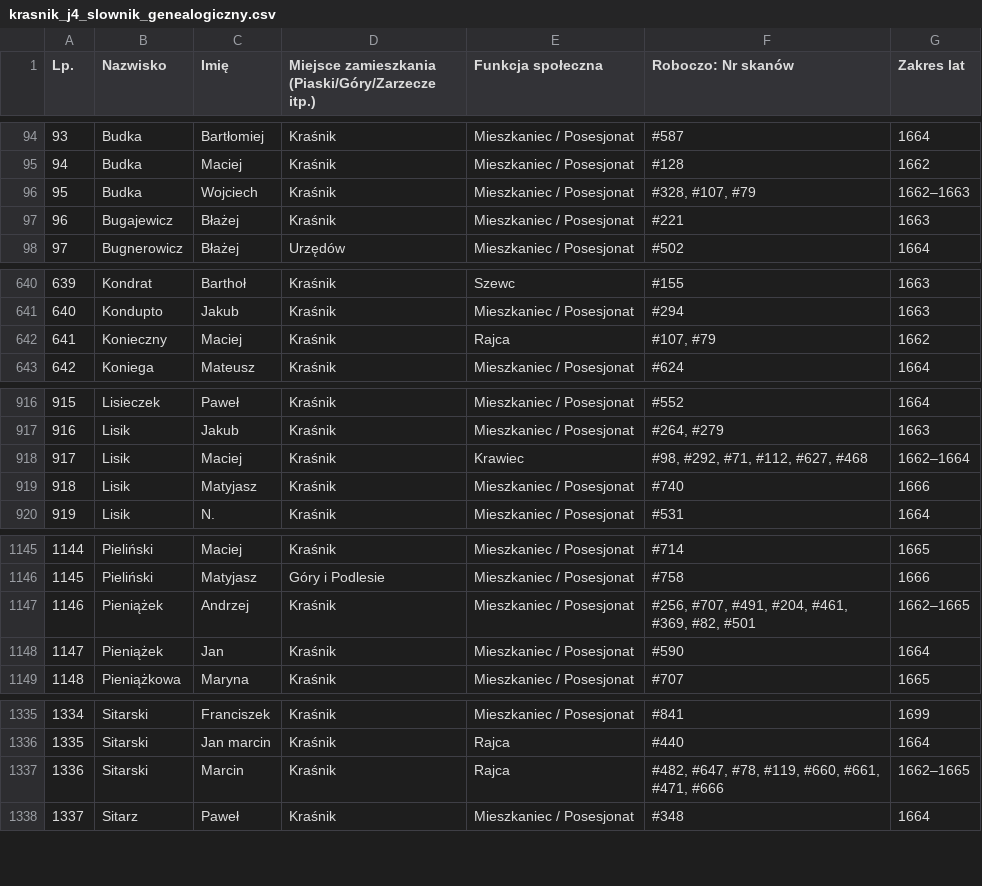
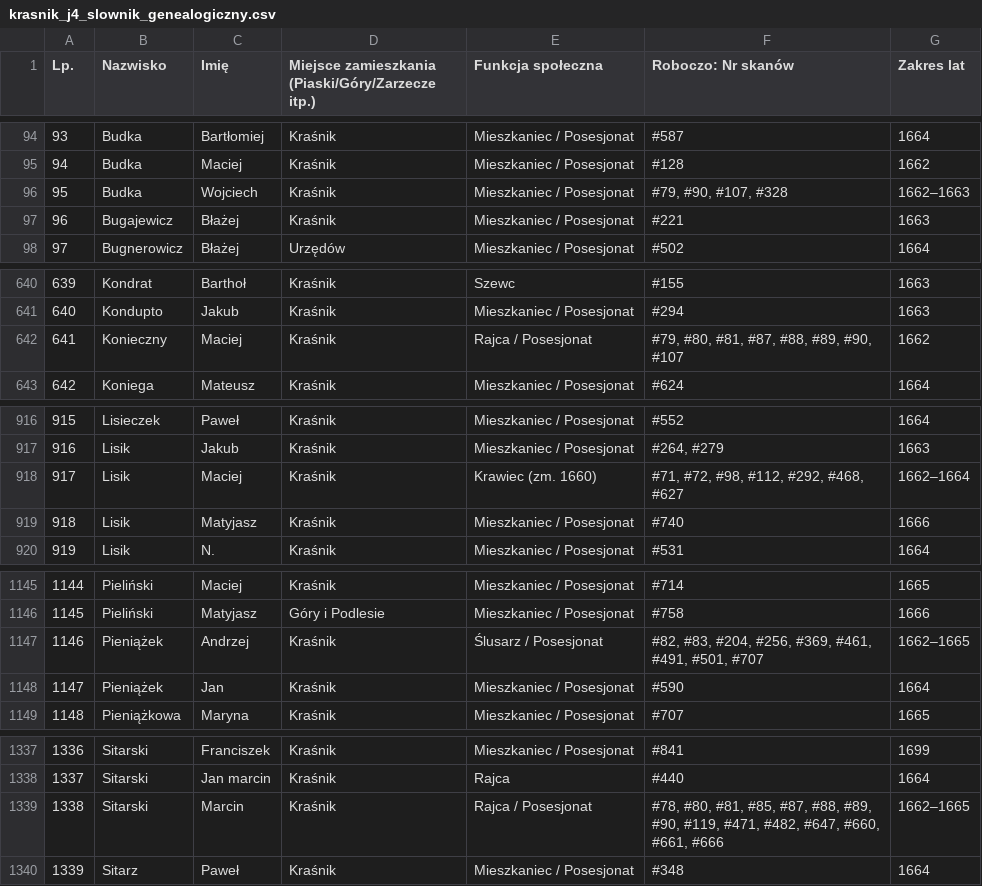
Before and after one commit to Uriel9191/Gen, a CSV file: krasnik_j4_slownik_genealogiczny.csv, drawn as a sheet; only a part is shown, gaps mark what is left out; addresses are those after the commit; the diff covers the shown part only; the diff names each change by its address in the sheet, - before the commit and + after, or states it on an @@ line.

```diff
--- a/krasnik_j4_slownik_genealogiczny.csv
+++ b/krasnik_j4_slownik_genealogiczny.csv
-F96 (Roboczo: Nr skanów): #328, #107, #79
+F96 (Roboczo: Nr skanów): #79, #90, #107, #328
-E642 (Funkcja społeczna): Rajca
+E642 (Funkcja społeczna): Rajca / Posesjonat
-F642 (Roboczo: Nr skanów): #107, #79
+F642 (Roboczo: Nr skanów): #79, #80, #81, #87, #88, #89, #90, #107
-E918 (Funkcja społeczna): Krawiec
+E918 (Funkcja społeczna): Krawiec (zm. 1660)
-F918 (Roboczo: Nr skanów): #98, #292, #71, #112, #627, #468
+F918 (Roboczo: Nr skanów): #71, #72, #98, #112, #292, #468, #627
-E1147 (Funkcja społeczna): Mieszkaniec / Posesjonat
+E1147 (Funkcja społeczna): Ślusarz / Posesjonat
-F1147 (Roboczo: Nr skanów): #256, #707, #491, #204, #461, #369, #82, #501
+F1147 (Roboczo: Nr skanów): #82, #83, #204, #256, #369, #461, #491, #501, #707
@@ column A (Lp.) renumbered from row 1200 down @@
-E1339 (Funkcja społeczna): Rajca
+E1339 (Funkcja społeczna): Rajca / Posesjonat
-F1339 (Roboczo: Nr skanów): #482, #647, #78, #119, #660, #661, #471, #666
+F1339 (Roboczo: Nr skanów): #78, #80, #81, #85, #87, #88, #89, #90, #119, #471, #482, #647, #660, #661, #666
```
Also changed, not shown: 4 added rows and 8 edited cells elsewhere in this file, 2 other files.
